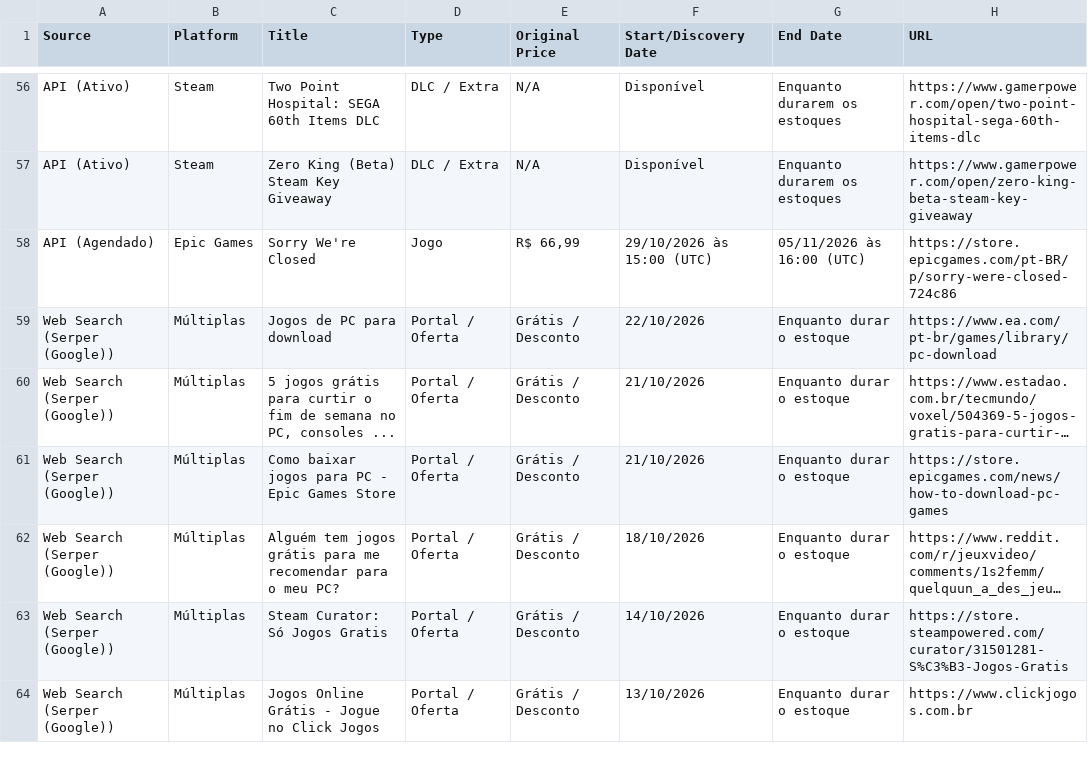
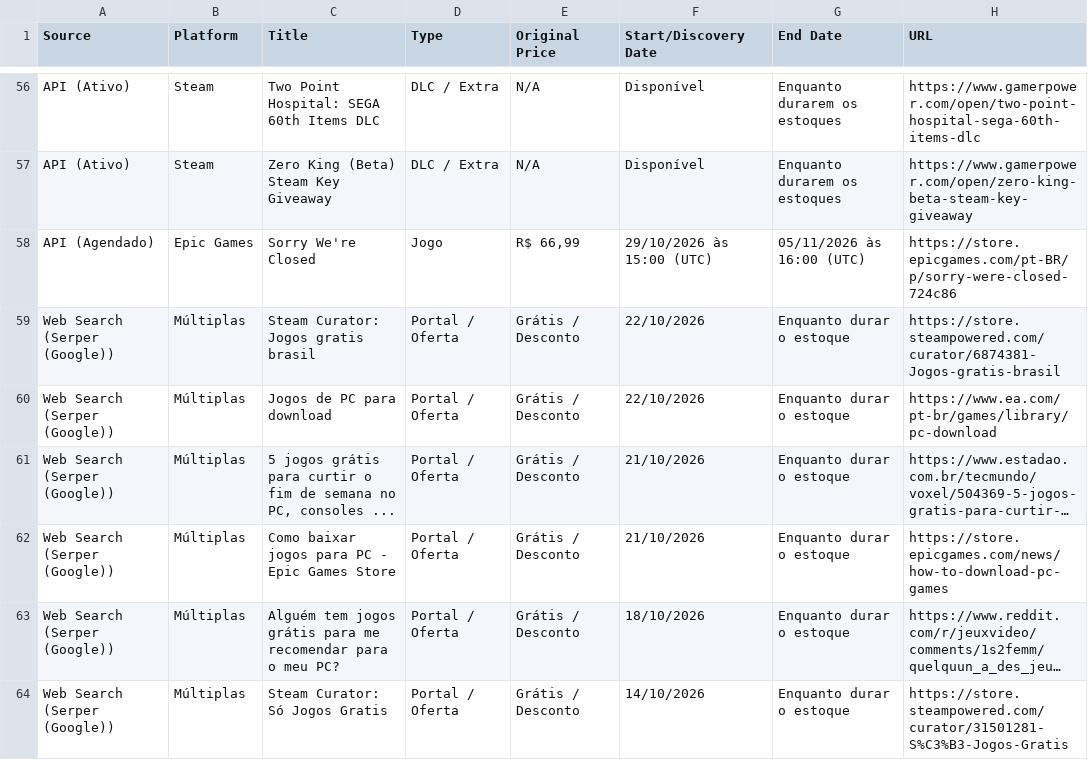
Before and after one commit to yuriluna85/games-for-free, a CSV file: games_data.csv, drawn as a sheet; only a part is shown, gaps mark what is left out; the shorter side is filled out with more unchanged rows; long unchanged cells end in …; the diff names each change by its address in the sheet, - before the commit and + after, or states it on an @@ line.

```diff
--- a/games_data.csv
+++ b/games_data.csv
+row 59: Web Search (Serper (Google)) | Múltiplas | Steam Curator: Jogos gratis brasil | Portal / Oferta | Grátis / Desconto | 22/10/2026 | Enquanto durar o estoque | https://store.steampowered.com/curator/6874381-Jogos-gratis-brasil
```
Also changed, not shown: 3 other files.
